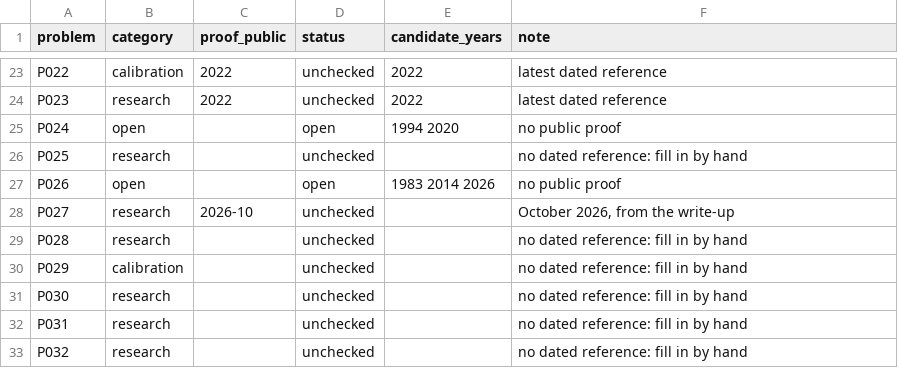
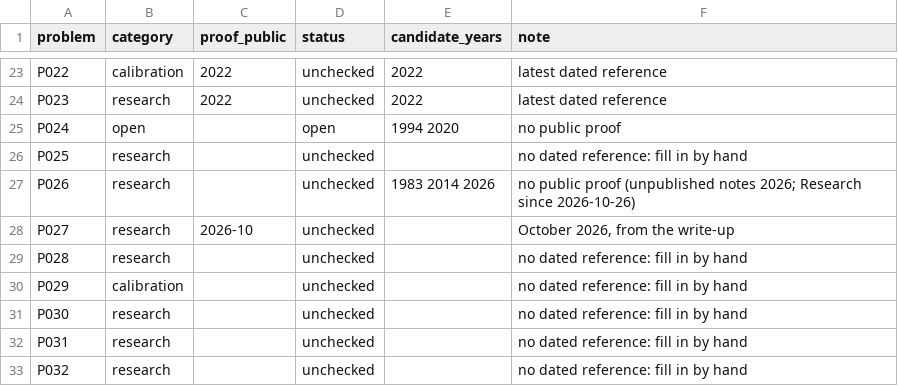
Before and after one commit to lp-bench/QEDRank, a CSV file: data/problem_dates.csv, drawn as a sheet; only a part is shown, gaps mark what is left out.

```diff
--- a/data/problem_dates.csv
+++ b/data/problem_dates.csv
@@ -26,3 +26,3 @@ P024,open,,open,1994 2020,no public proof
 P025,research,,unchecked,,no dated reference: fill in by hand
-P026,open,,open,1983 2014 2026,no public proof
+P026,research,,unchecked,1983 2014 2026,no public proof (unpublished notes 2026; Research since 2026-10-26)
 P027,research,2026-10,unchecked,,"October 2026, from the write-up"
```
